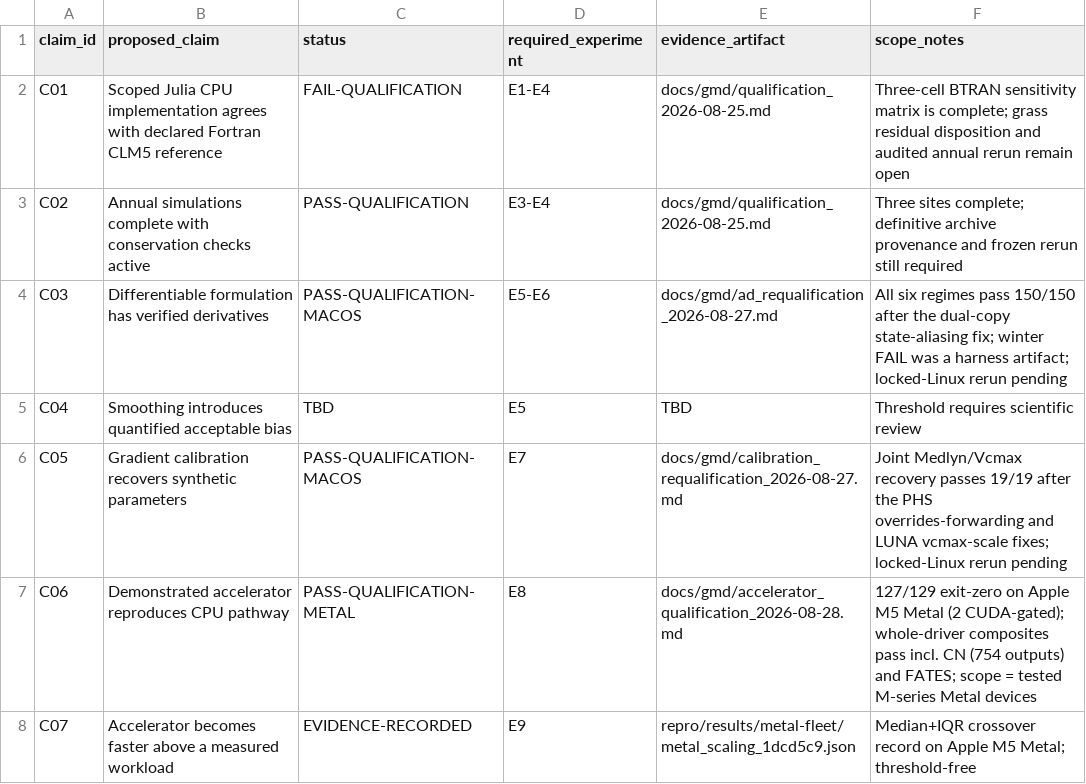
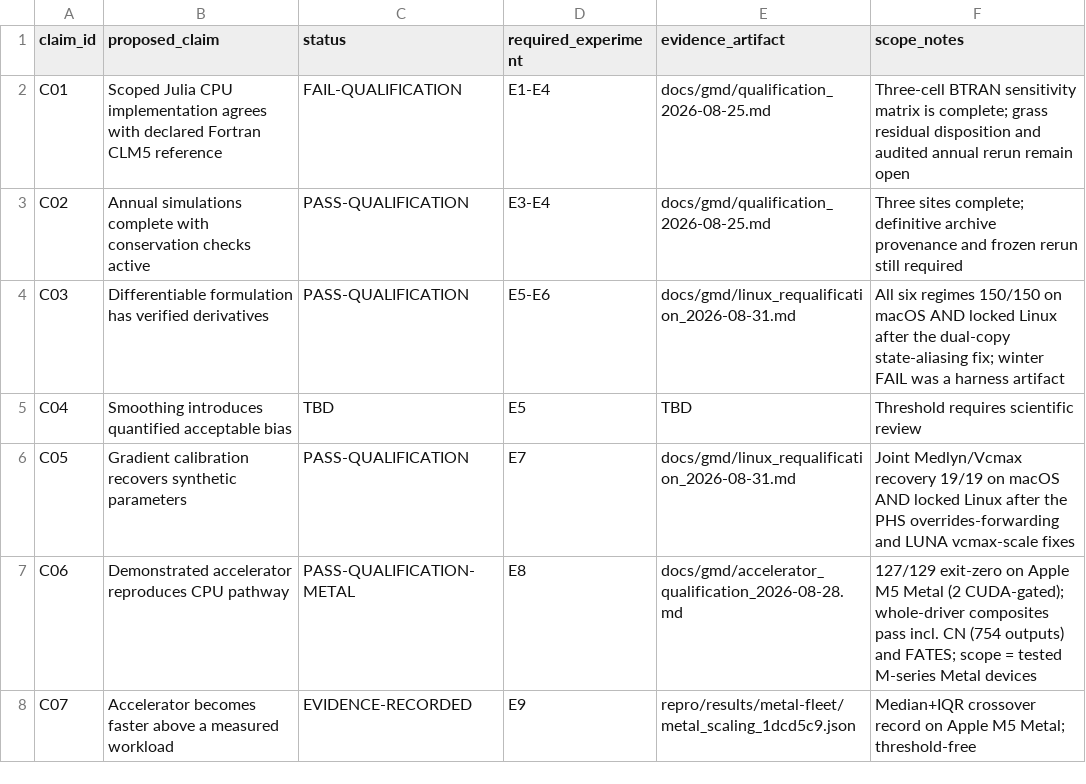
Before and after one commit to DarriEy/CLM.jl, a CSV file: docs/gmd/claims.csv, drawn as a sheet; only a part is shown.

```diff
--- a/docs/gmd/claims.csv
+++ b/docs/gmd/claims.csv
@@ -3,5 +3,5 @@ C01,Scoped Julia CPU implementation agrees with declared Fortran CLM5 reference,
 C02,Annual simulations complete with conservation checks active,PASS-QUALIFICATION,E3-E4,docs/gmd/qualification_2026-08-25.md,Three sites complete; definitive archive provenance and frozen rerun still required
-C03,Differentiable formulation has verified derivatives,PASS-QUALIFICATION-MACOS,E5-E6,docs/gmd/ad_requalification_2026-08-27.md,All six regimes pass 150/150 after the dual-copy state-aliasing fix; winter FAIL was a harness artifact; locked-Linux rerun pending
+C03,Differentiable formulation has verified derivatives,PASS-QUALIFICATION,E5-E6,docs/gmd/linux_requalification_2026-08-31.md,All six regimes 150/150 on macOS AND locked Linux after the dual-copy state-aliasing fix; winter FAIL was a harness artifact
 C04,Smoothing introduces quantified acceptable bias,TBD,E5,TBD,Threshold requires scientific review
-C05,Gradient calibration recovers synthetic parameters,PASS-QUALIFICATION-MACOS,E7,docs/gmd/calibration_requalification_2026-08-27.md,Joint Medlyn/Vcmax recovery passes 19/19 after the PHS overrides-forwarding and LUNA vcmax-scale fixes; locked-Linux rerun pending
+C05,Gradient calibration recovers synthetic parameters,PASS-QUALIFICATION,E7,docs/gmd/linux_requalification_2026-08-31.md,Joint Medlyn/Vcmax recovery 19/19 on macOS AND locked Linux after the PHS overrides-forwarding and LUNA vcmax-scale fixes
 C06,Demonstrated accelerator reproduces CPU pathway,PASS-QUALIFICATION-METAL,E8,docs/gmd/accelerator_qualification_2026-08-28.md,127/129 exit-zero on Apple M5 Metal (2 CUDA-gated); whole-driver composites pass incl. CN (754 outputs) and FATES; scope = tested M-series Metal devices
```
Also changed, not shown: 1 other file.
